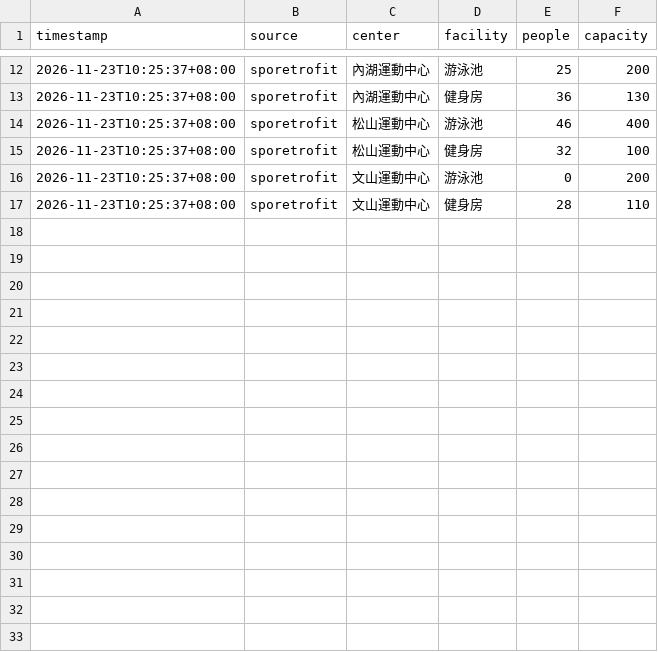
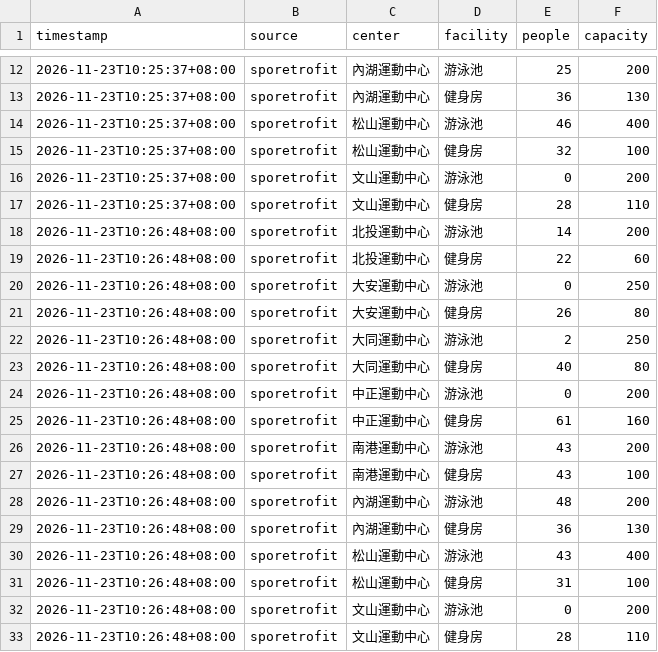
Before and after one commit to ccudido3612/venuecrawler, a CSV file: data/occupancy_2026-11.csv, drawn as a sheet; only a part is shown, gaps mark what is left out.

```diff
--- a/data/occupancy_2026-11.csv
+++ b/data/occupancy_2026-11.csv
@@ -17 +17,17 @@
 2026-11-23T10:25:37+08:00,sporetrofit,文山運動中心,健身房,28,110
+2026-11-23T10:26:48+08:00,sporetrofit,北投運動中心,游泳池,14,200
+2026-11-23T10:26:48+08:00,sporetrofit,北投運動中心,健身房,22,60
+2026-11-23T10:26:48+08:00,sporetrofit,大安運動中心,游泳池,0,250
+2026-11-23T10:26:48+08:00,sporetrofit,大安運動中心,健身房,26,80
+2026-11-23T10:26:48+08:00,sporetrofit,大同運動中心,游泳池,2,250
+2026-11-23T10:26:48+08:00,sporetrofit,大同運動中心,健身房,40,80
+2026-11-23T10:26:48+08:00,sporetrofit,中正運動中心,游泳池,0,200
+2026-11-23T10:26:48+08:00,sporetrofit,中正運動中心,健身房,61,160
+2026-11-23T10:26:48+08:00,sporetrofit,南港運動中心,游泳池,43,200
+2026-11-23T10:26:48+08:00,sporetrofit,南港運動中心,健身房,43,100
+2026-11-23T10:26:48+08:00,sporetrofit,內湖運動中心,游泳池,48,200
+2026-11-23T10:26:48+08:00,sporetrofit,內湖運動中心,健身房,36,130
+2026-11-23T10:26:48+08:00,sporetrofit,松山運動中心,游泳池,43,400
+2026-11-23T10:26:48+08:00,sporetrofit,松山運動中心,健身房,31,100
+2026-11-23T10:26:48+08:00,sporetrofit,文山運動中心,游泳池,0,200
+2026-11-23T10:26:48+08:00,sporetrofit,文山運動中心,健身房,28,110
```
